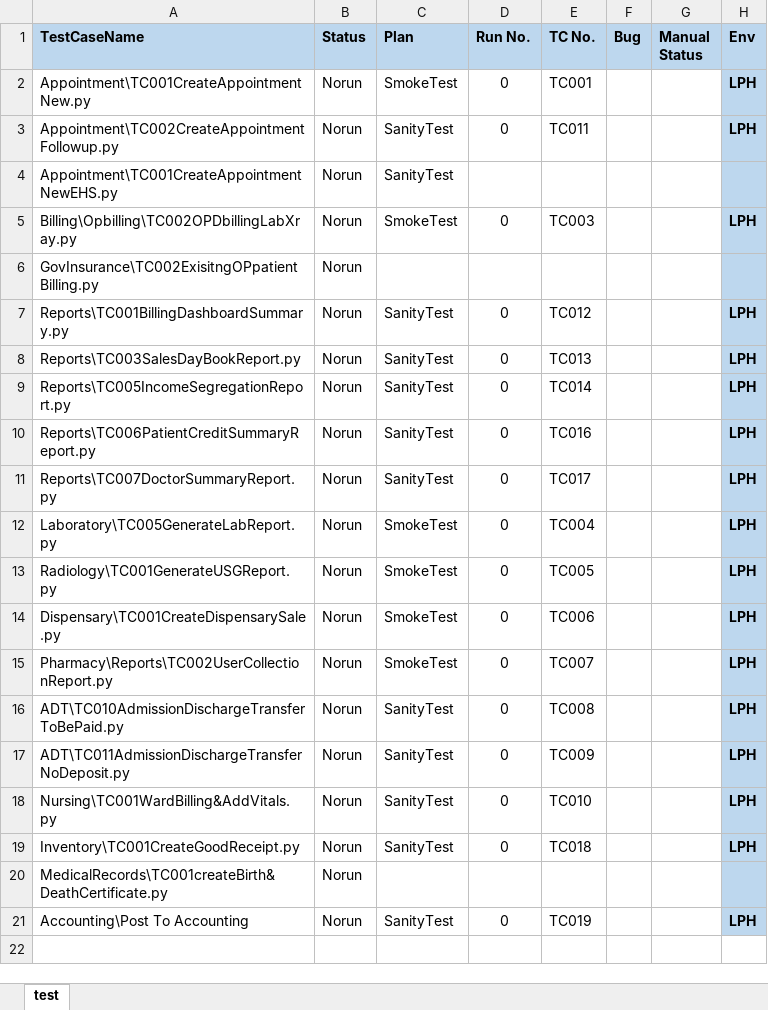
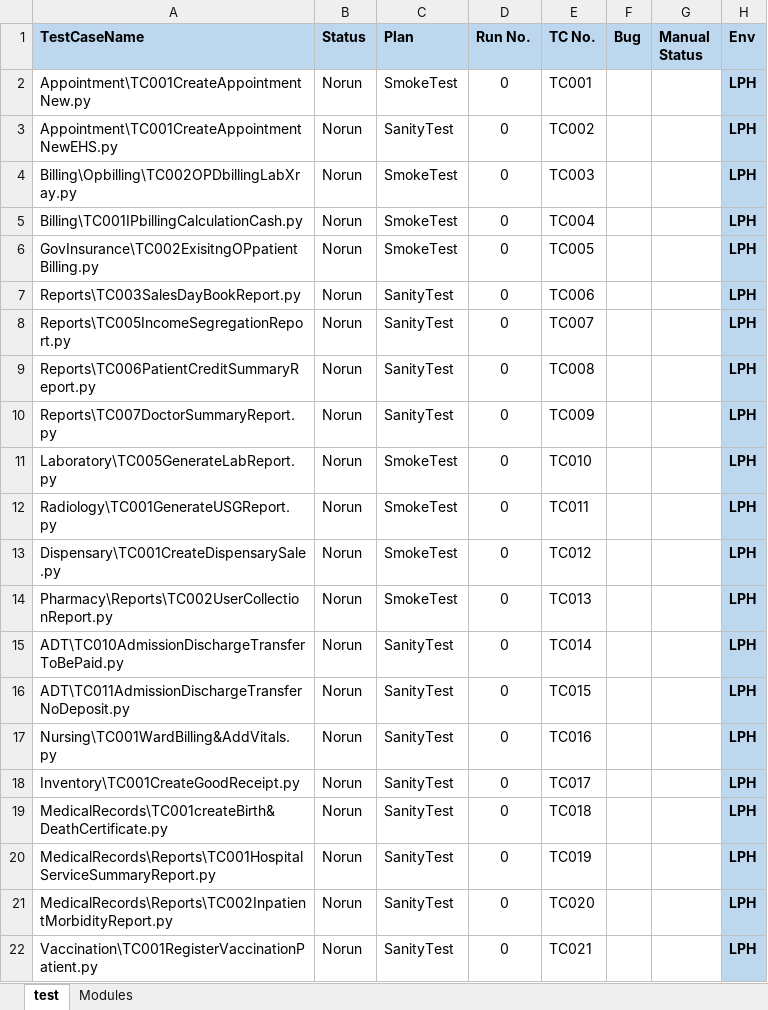
Before and after one commit to haribhatta/AutomationTest, an Excel workbook: Library/SmokeSanityTestCases_LPH.xlsx, sheet test, drawn as a sheet; values as stored, in another font and other column widths than the file's, no borders; removed rows and columns are numbered as before the commit, all else as after; the diff names each change by its address in the sheet, - before the commit and + after, or states it on an @@ line.

Commit message:
added smoke/sanity report

```diff
--- a/Library/SmokeSanityTestCases_LPH.xlsx (sheet test)
+++ b/Library/SmokeSanityTestCases_LPH.xlsx (sheet test)
+sheet tab: Modules
-row 3: Appointment\TC002CreateAppointmentFollowup.py | Norun | SanityTest | 0 | TC011 |  |  | LPH
-D3 (Run No.): (empty)
+D3 (Run No.): 0
-E3 (TC No.): (empty)
+E3 (TC No.): TC002
-H3 (Env): (empty)
+H3 (Env): LPH
+row 5: Billing\TC001IPbillingCalculationCash.py | Norun | SmokeTest | 0 | TC004 |  |  | LPH
-C6 (Plan): (empty)
+C6 (Plan): SmokeTest
-D6 (Run No.): (empty)
+D6 (Run No.): 0
-E6 (TC No.): (empty)
+E6 (TC No.): TC005
-H6 (Env): (empty)
+H6 (Env): LPH
-row 7: Reports\TC001BillingDashboardSummary.py | Norun | SanityTest | 0 | TC012 |  |  | LPH
-E7 (TC No.): TC013
+E7 (TC No.): TC006
-E8 (TC No.): TC014
+E8 (TC No.): TC007
-E9 (TC No.): TC016
+E9 (TC No.): TC008
-E10 (TC No.): TC017
+E10 (TC No.): TC009
-E11 (TC No.): TC004
+E11 (TC No.): TC010
-E12 (TC No.): TC005
+E12 (TC No.): TC011
-E13 (TC No.): TC006
+E13 (TC No.): TC012
-E14 (TC No.): TC007
+E14 (TC No.): TC013
-E15 (TC No.): TC008
+E15 (TC No.): TC014
-E16 (TC No.): TC009
+E16 (TC No.): TC015
-E17 (TC No.): TC010
+E17 (TC No.): TC016
-E18 (TC No.): TC018
+E18 (TC No.): TC017
-C19 (Plan): (empty)
+C19 (Plan): SanityTest
-D19 (Run No.): (empty)
+D19 (Run No.): 0
-E19 (TC No.): (empty)
+E19 (TC No.): TC018
-H19 (Env): (empty)
+H19 (Env): LPH
-A20 (TestCaseName): Accounting\Post To Accounting
+A20 (TestCaseName): MedicalRecords\Reports\TC001HospitalServiceSummaryReport.py
+row 21: MedicalRecords\Reports\TC002InpatientMorbidityReport.py | Norun | SanityTest | 0 | TC020 |  |  | LPH
+row 22: Vaccination\TC001RegisterVaccinationPatient.py | Norun | SanityTest | 0 | TC021 |  |  | LPH
```
Also changed, not shown: 3 other files.
